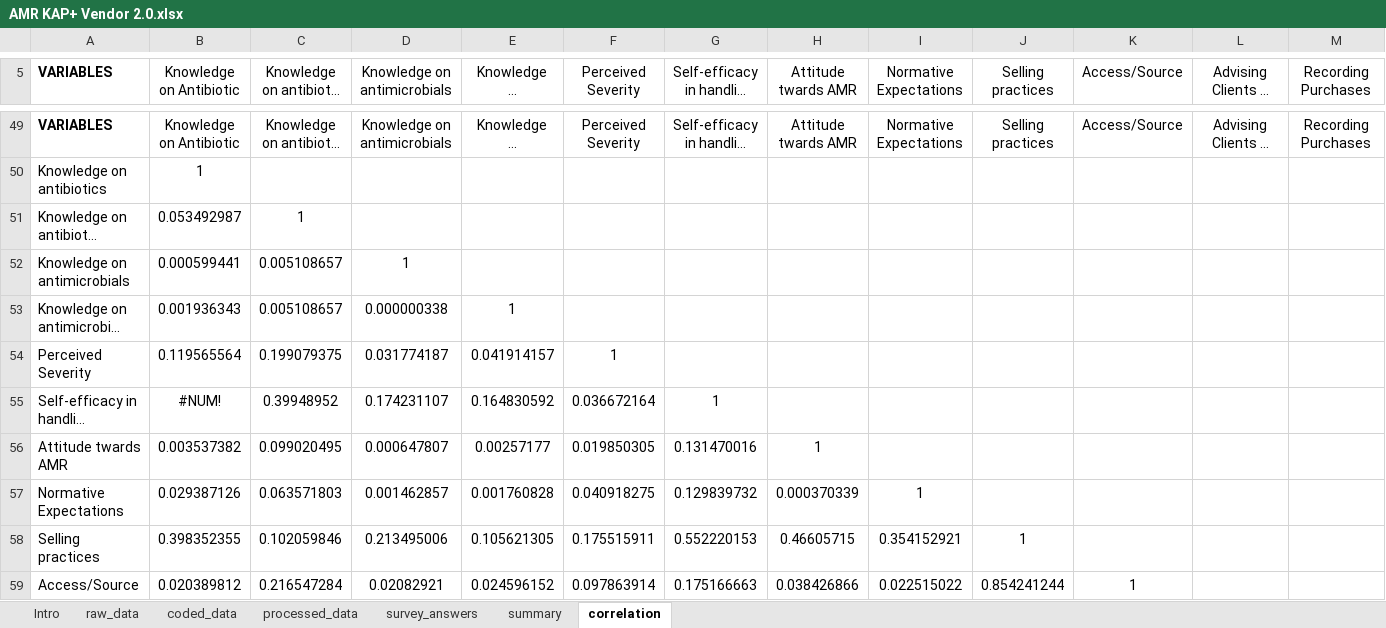
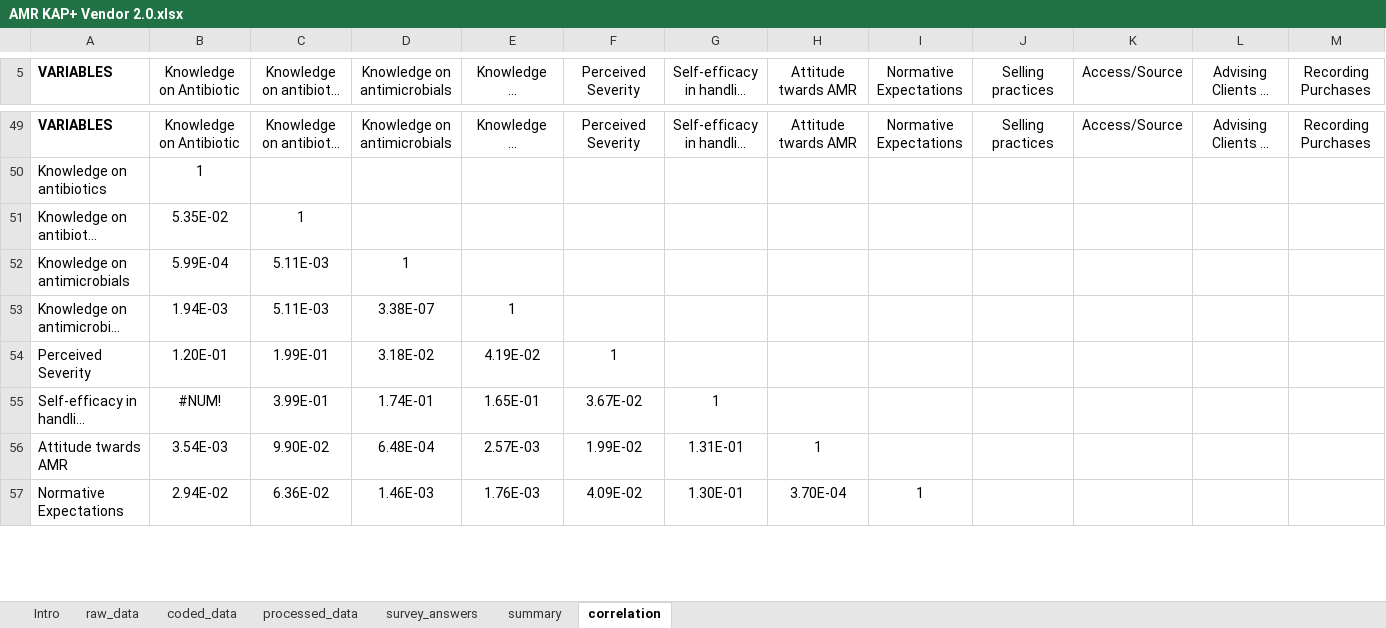
Before and after one commit to JNAVillacastin/AMU-AMR-KAP-Excel-Tool-, an Excel workbook: AMR KAP+ Vendor 2.0.xlsx, sheet correlation, drawn as a sheet; only a part is shown, gaps mark what is left out; long unchanged cells end in …; values as stored, in another font and other column widths than the file's, no borders; conditional formats not drawn; removed rows and columns are numbered as before the commit, all else as after; rows hold the shown columns only; the diff covers the shown part only; the diff names each change by its address in the sheet, - before the commit and + after, or states it on an @@ line.

```diff
--- a/AMR KAP+ Vendor 2.0.xlsx (sheet correlation)
+++ b/AMR KAP+ Vendor 2.0.xlsx (sheet correlation)
-B51 (Knowledge on Antibiotic): 0.053492987
+B51 (Knowledge on Antibiotic): 5.35E-02
-B52 (Knowledge on Antibiotic): 0.000599441
+B52 (Knowledge on Antibiotic): 5.99E-04
-C52:C53: 0.005108657
+C52:C53: 5.11E-03
-B53 (Knowledge on Antibiotic): 0.001936343
+B53 (Knowledge on Antibiotic): 1.94E-03
-D53 (Knowledge on antimicrobials): 0.000000338
+D53 (Knowledge on antimicrobials): 3.38E-07
-B54 (Knowledge on Antibiotic): 0.119565564
+B54 (Knowledge on Antibiotic): 1.20E-01
-C54: 0.199079375
+C54: 1.99E-01
-D54 (Knowledge on antimicrobials): 0.031774187
+D54 (Knowledge on antimicrobials): 3.18E-02
-E54: 0.041914157
+E54: 4.19E-02
-C55: 0.39948952
+C55: 3.99E-01
-D55 (Knowledge on antimicrobials): 0.174231107
+D55 (Knowledge on antimicrobials): 1.74E-01
-E55: 0.164830592
+E55: 1.65E-01
-F55 (Perceived Severity): 0.036672164
+F55 (Perceived Severity): 3.67E-02
-row 56: Attitude twards AMR | 0.003537382 | 0.099020495 | 0.000647807 | 0.00257177 | 0.019850305 | 0.131470016 | 1
-row 57: Normative Expectations | 0.029387126 | 0.063571803 | 0.001462857 | 0.001760828 | 0.040918275 | 0.129839732 | 0.000370339 | 1
-row 58: Selling practices | 0.398352355 | 0.102059846 | 0.213495006 | 0.105621305 | 0.175515911 | 0.552220153 | 0.46605715 | 0.354152921 | 1
-row 59: Access/Source | 0.020389812 | 0.216547284 | 0.02082921 | 0.024596152 | 0.097863914 | 0.175166663 | 0.038426866 | 0.022515022 | 0.854241244 | 1
+row 56: Attitude twards AMR | 3.54E-03 | 9.90E-02 | 6.48E-04 | 2.57E-03 | 1.99E-02 | 1.31E-01 | 1
+row 57: Normative Expectations | 2.94E-02 | 6.36E-02 | 1.46E-03 | 1.76E-03 | 4.09E-02 | 1.30E-01 | 3.70E-04 | 1
```
Also changed, not shown: 9 added rows, 7 removed rows and 15 edited cells elsewhere in this sheet, sheet summary, sheet processed_data, sheet raw_data, formulas that keep their value, 1 other file.
